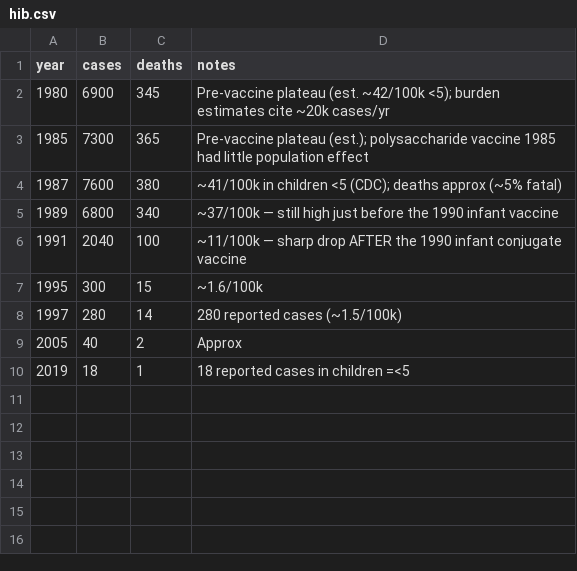
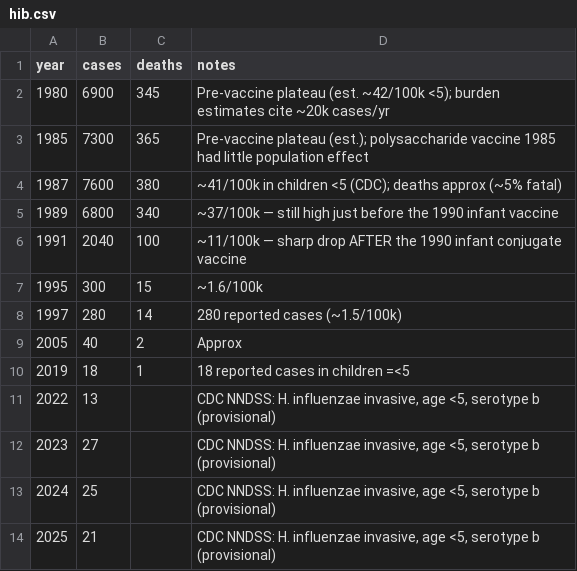
Before and after one commit to markbabbe/us-disease-trends-analysis, a CSV file: data/hib.csv, drawn as a sheet.

```diff
--- a/data/hib.csv
+++ b/data/hib.csv
@@ -10 +10,5 @@ year,cases,deaths,notes
 2019,18,1,18 reported cases in children =<5
+2022,13,,"CDC NNDSS: H. influenzae invasive, age <5, serotype b (provisional)"
+2023,27,,"CDC NNDSS: H. influenzae invasive, age <5, serotype b (provisional)"
+2024,25,,"CDC NNDSS: H. influenzae invasive, age <5, serotype b (provisional)"
+2025,21,,"CDC NNDSS: H. influenzae invasive, age <5, serotype b (provisional)"
```
Also changed, not shown: data/hepb.csv, data/mumps.csv, 3 other files.
